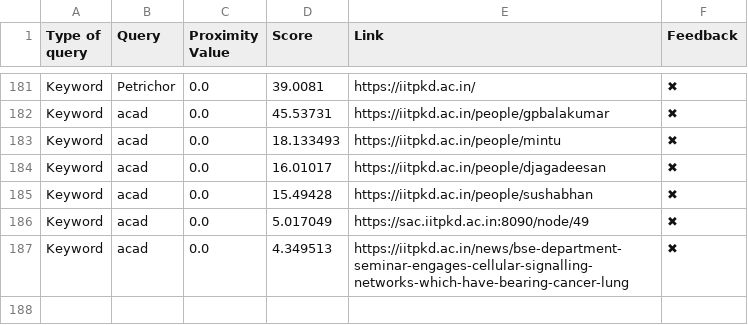
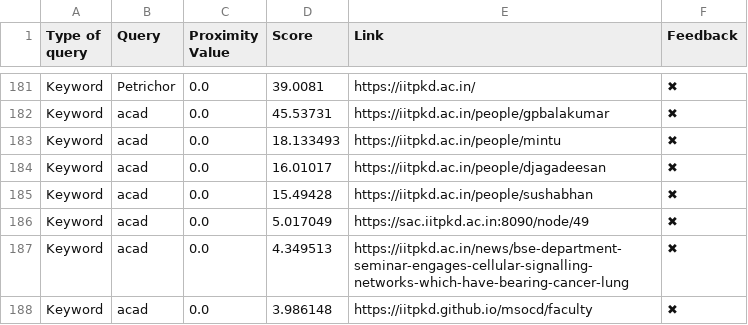
Before and after one commit to Yagneshv1/btp, a CSV file: evaluation_results.csv, drawn as a sheet; only a part is shown, gaps mark what is left out; the diff names each change by its address in the sheet, - before the commit and + after, or states it on an @@ line.

Commit message:
Update CSV file

```diff
--- a/evaluation_results.csv
+++ b/evaluation_results.csv
+row 188: Keyword | acad | 0.0 | 3.986148 | https://iitpkd.github.io/msocd/faculty | ✖
```
